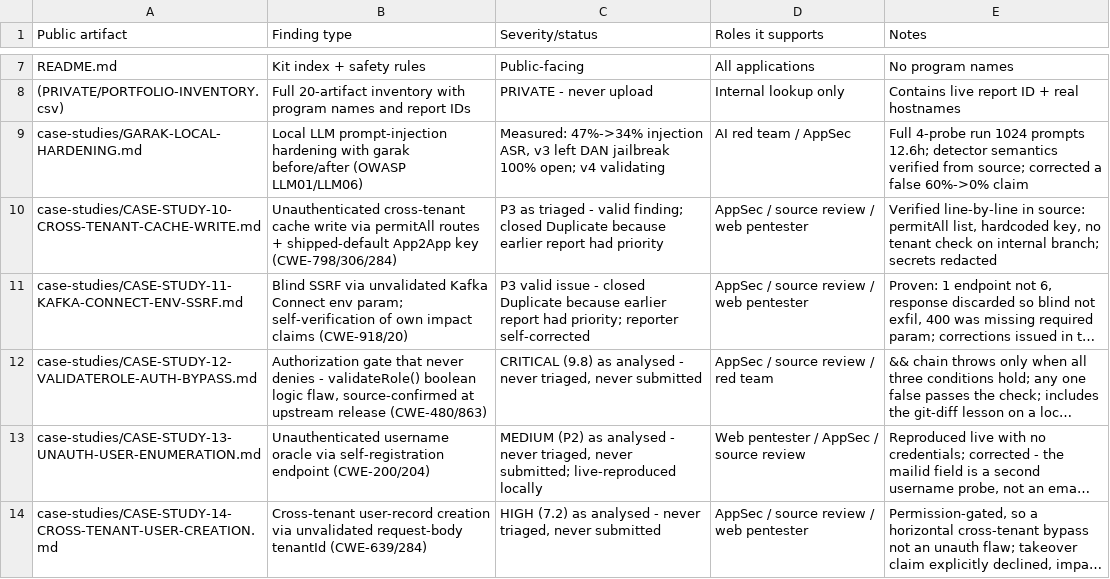
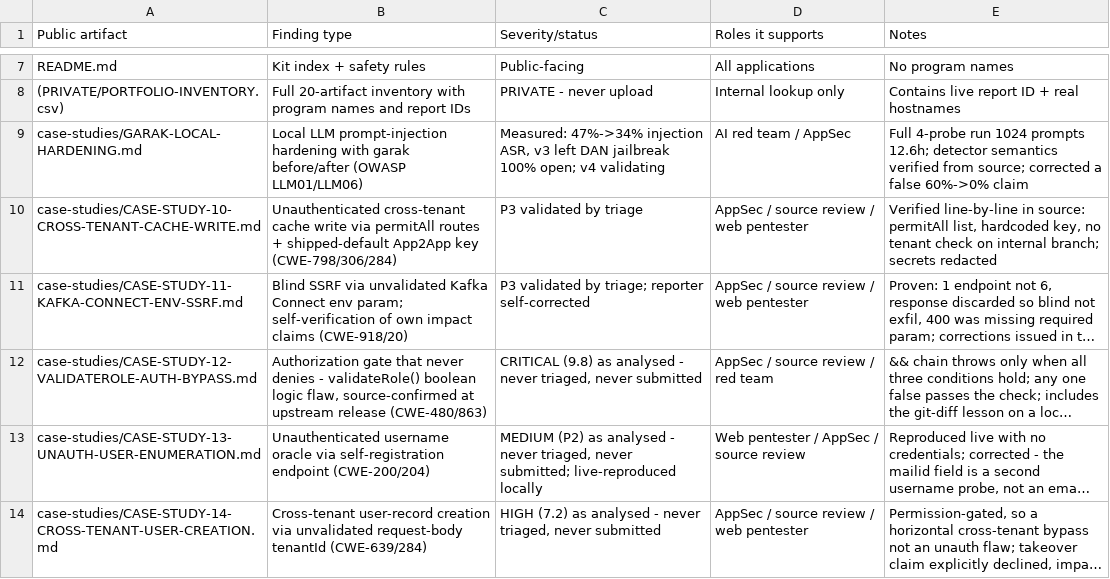
Before and after one commit to Rahadrab/PORTFOLIO, a CSV file: PORTFOLIO-INVENTORY.csv, drawn as a sheet; only a part is shown, gaps mark what is left out; long unchanged cells end in …; the diff names each change by its address in the sheet, - before the commit and + after, or states it on an @@ line.

```diff
--- a/PORTFOLIO-INVENTORY.csv
+++ b/PORTFOLIO-INVENTORY.csv
-C10 (Severity/status): P3 as triaged - valid finding; closed Duplicate because earlier report had priority
+C10 (Severity/status): P3 validated by triage
-C11 (Severity/status): P3 valid issue - closed Duplicate because earlier report had priority; reporter self-corrected
+C11 (Severity/status): P3 validated by triage; reporter self-corrected
```
Also changed, not shown: 8 other files.
